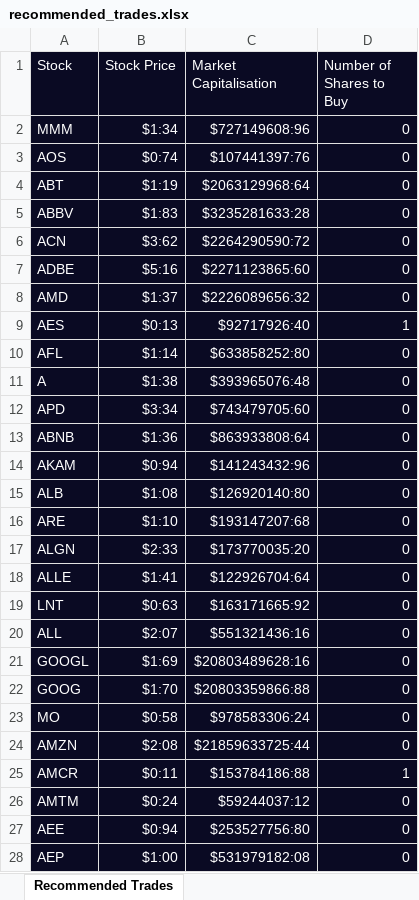
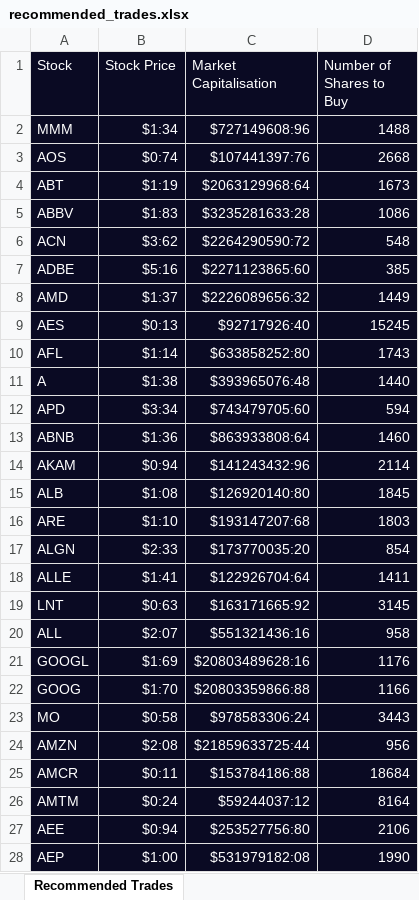
Before and after one commit to nathanscott01/algorithm_trading, an Excel workbook: recommended_trades.xlsx, sheet Recommended Trades, drawn as a sheet; only a part is shown; values as stored, in another font and other column widths than the file's, no borders; the diff covers the shown part only; the diff names each change by its address in the sheet, - before the commit and + after, or states it on an @@ line.

```diff
--- a/recommended_trades.xlsx (sheet Recommended Trades)
+++ b/recommended_trades.xlsx (sheet Recommended Trades)
-D2 (Number of Shares to Buy): 0
+D2 (Number of Shares to Buy): 1488
-D3 (Number of Shares to Buy): 0
+D3 (Number of Shares to Buy): 2668
-D4 (Number of Shares to Buy): 0
+D4 (Number of Shares to Buy): 1673
-D5 (Number of Shares to Buy): 0
+D5 (Number of Shares to Buy): 1086
-D6 (Number of Shares to Buy): 0
+D6 (Number of Shares to Buy): 548
-D7 (Number of Shares to Buy): 0
+D7 (Number of Shares to Buy): 385
-D8 (Number of Shares to Buy): 0
+D8 (Number of Shares to Buy): 1449
-D9 (Number of Shares to Buy): 1
+D9 (Number of Shares to Buy): 15245
-D10 (Number of Shares to Buy): 0
+D10 (Number of Shares to Buy): 1743
-D11 (Number of Shares to Buy): 0
+D11 (Number of Shares to Buy): 1440
-D12 (Number of Shares to Buy): 0
+D12 (Number of Shares to Buy): 594
-D13 (Number of Shares to Buy): 0
+D13 (Number of Shares to Buy): 1460
-D14 (Number of Shares to Buy): 0
+D14 (Number of Shares to Buy): 2114
-D15 (Number of Shares to Buy): 0
+D15 (Number of Shares to Buy): 1845
-D16 (Number of Shares to Buy): 0
+D16 (Number of Shares to Buy): 1803
-D17 (Number of Shares to Buy): 0
+D17 (Number of Shares to Buy): 854
-D18 (Number of Shares to Buy): 0
+D18 (Number of Shares to Buy): 1411
-D19 (Number of Shares to Buy): 0
+D19 (Number of Shares to Buy): 3145
-D20 (Number of Shares to Buy): 0
+D20 (Number of Shares to Buy): 958
-D21 (Number of Shares to Buy): 0
+D21 (Number of Shares to Buy): 1176
-D22 (Number of Shares to Buy): 0
+D22 (Number of Shares to Buy): 1166
-D23 (Number of Shares to Buy): 0
+D23 (Number of Shares to Buy): 3443
-D24 (Number of Shares to Buy): 0
+D24 (Number of Shares to Buy): 956
-D25 (Number of Shares to Buy): 1
+D25 (Number of Shares to Buy): 18684
-D26 (Number of Shares to Buy): 0
+D26 (Number of Shares to Buy): 8164
-D27 (Number of Shares to Buy): 0
+D27 (Number of Shares to Buy): 2106
-D28 (Number of Shares to Buy): 0
+D28 (Number of Shares to Buy): 1990
```
Also changed, not shown: 474 edited cells elsewhere in this sheet, 1 other file.
